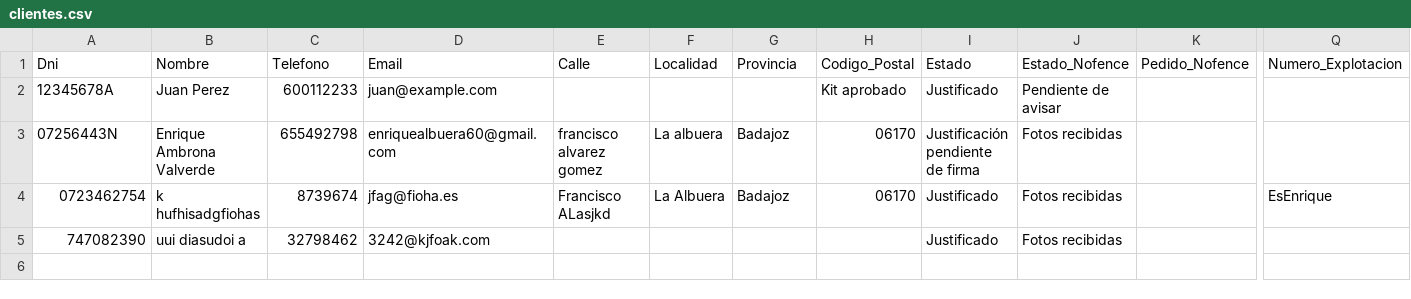
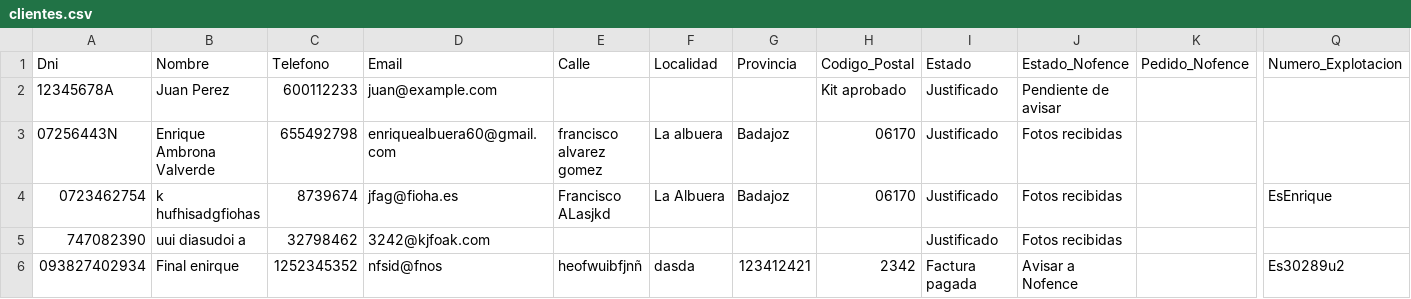
Before and after one commit to enriquesda/Control-Nofence, a CSV file: backend/data/clientes.csv, drawn as a sheet; only a part is shown, gaps mark what is left out; rows hold the shown columns only; the diff names each change by its address in the sheet, - before the commit and + after, or states it on an @@ line.

```diff
--- a/backend/data/clientes.csv
+++ b/backend/data/clientes.csv
-I3 (Estado): Justificación pendiente de firma
+I3 (Estado): Justificado
+row 6: 093827402934 | Final enirque | 1252345352 | nfsid@fnos | heofwuibfjnñ | dasda | 123412421 | 2342 | Factura pagada | Avisar a Nofence |  | Es30289u2
```
Also changed, not shown: backend/data/acuerdos.csv, backend/data/facturas.csv, 20 other files.
